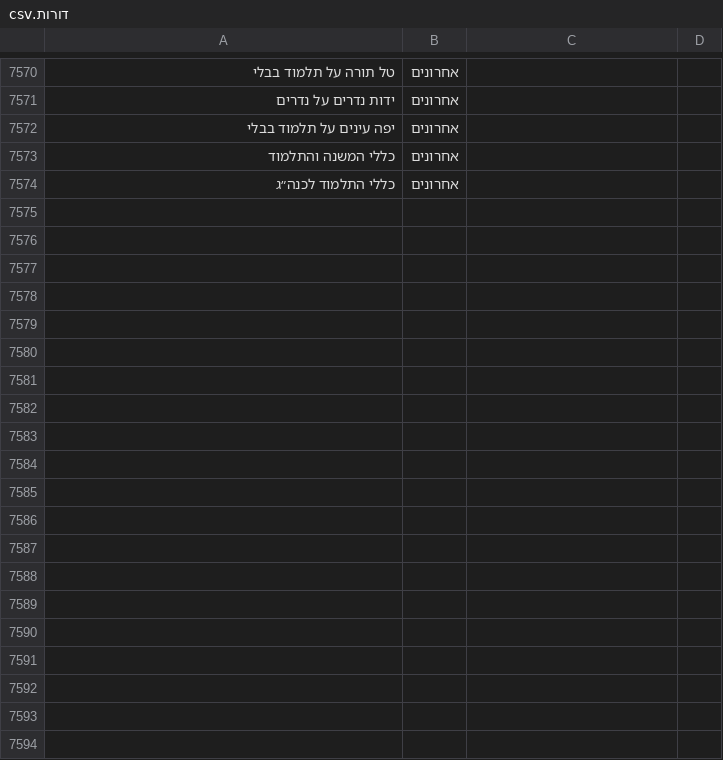
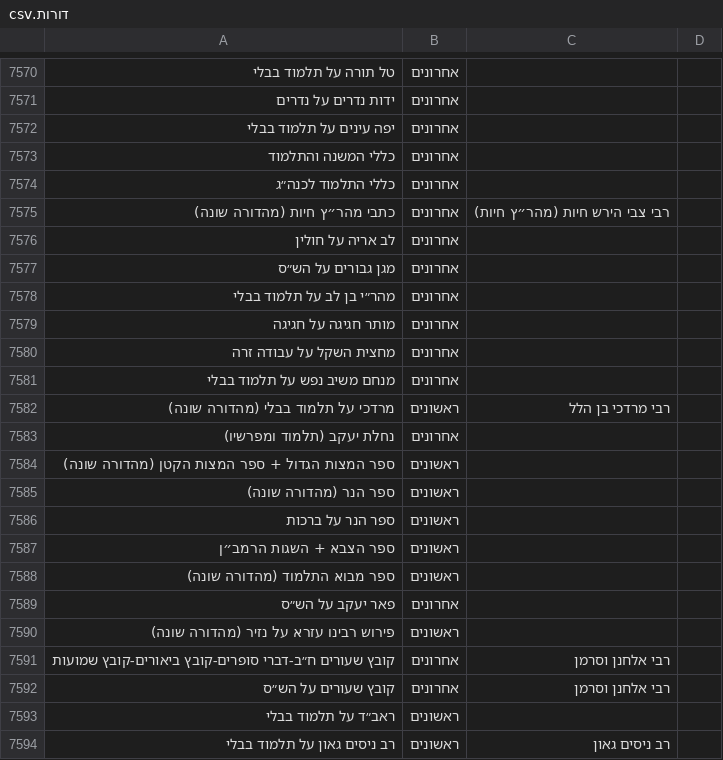
Before and after one commit to YairDaniel11/Otzarya-Unofficial-Books, a CSV file: ספרים/קבצי קישורים וסדר הדורות/דורות.csv, drawn as a sheet; only a part is shown, gaps mark what is left out; the diff covers the shown part only; the diff names each change by its address in the sheet, - before the commit and + after, or states it on an @@ line.

```diff
--- a/ספרים/קבצי קישורים וסדר הדורות/דורות.csv
+++ b/ספרים/קבצי קישורים וסדר הדורות/דורות.csv
+row 7575: כתבי מהר״ץ חיות (מהדורה שונה) | אחרונים | רבי צבי הירש חיות (מהר״ץ חיות)
+row 7576: לב אריה על חולין | אחרונים
+row 7577: מגן גבורים על הש״ס | אחרונים
+row 7578: מהר״י בן לב על תלמוד בבלי | אחרונים
+row 7579: מותר חגיגה על חגיגה | אחרונים
+row 7580: מחצית השקל על עבודה זרה | אחרונים
+row 7581: מנחם משיב נפש על תלמוד בבלי | אחרונים
+row 7582: מרדכי על תלמוד בבלי (מהדורה שונה) | ראשונים | רבי מרדכי בן הלל
+row 7583: נחלת יעקב (תלמוד ומפרשיו) | אחרונים
+row 7584: ספר המצות הגדול + ספר המצות הקטן (מהדורה שונה) | ראשונים
+row 7585: ספר הנר (מהדורה שונה) | ראשונים
+row 7586: ספר הנר על ברכות | ראשונים
+row 7587: ספר הצבא + השגות הרמב״ן | ראשונים
+row 7588: ספר מבוא התלמוד (מהדורה שונה) | ראשונים
+row 7589: פאר יעקב על הש״ס | אחרונים
+row 7590: פירוש רבינו עזרא על נזיר (מהדורה שונה) | ראשונים
+row 7591: קובץ שעורים ח״ב-דברי סופרים-קובץ ביאורים-קובץ שמועות | אחרונים | רבי אלחנן וסרמן
+row 7592: קובץ שעורים על הש״ס | אחרונים | רבי אלחנן וסרמן
+row 7593: ראב״ד על תלמוד בבלי | ראשונים
+row 7594: רב ניסים גאון על תלמוד בבלי | ראשונים | רב ניסים גאון
```
Also changed, not shown: 21 added rows elsewhere in this file, 41 other files.
